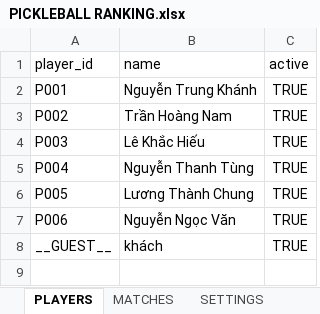
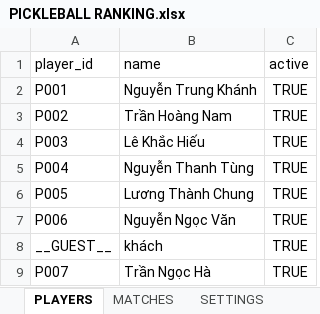
Before and after one commit to ngtrungkhanh/pickleball-app, an Excel workbook: legacy/PICKLEBALL RANKING.xlsx, sheet PLAYERS, drawn as a sheet; values as stored, in another font and other column widths than the file's, no borders; charts and pictures not drawn; the diff names each change by its address in the sheet, - before the commit and + after, or states it on an @@ line.

```diff
--- a/legacy/PICKLEBALL RANKING.xlsx (sheet PLAYERS)
+++ b/legacy/PICKLEBALL RANKING.xlsx (sheet PLAYERS)
+row 9: P007 | Trần Ngọc Hà | TRUE
```
Also changed, not shown: sheet MATCHES, sheet LOG, 2 other files.
